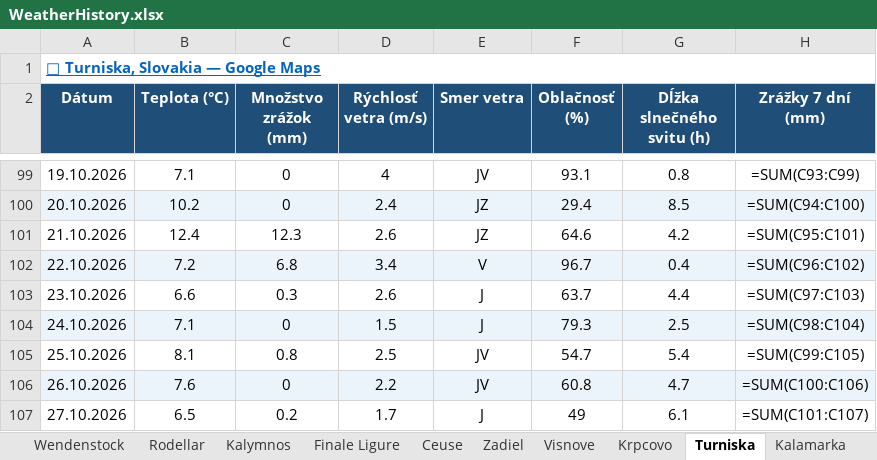
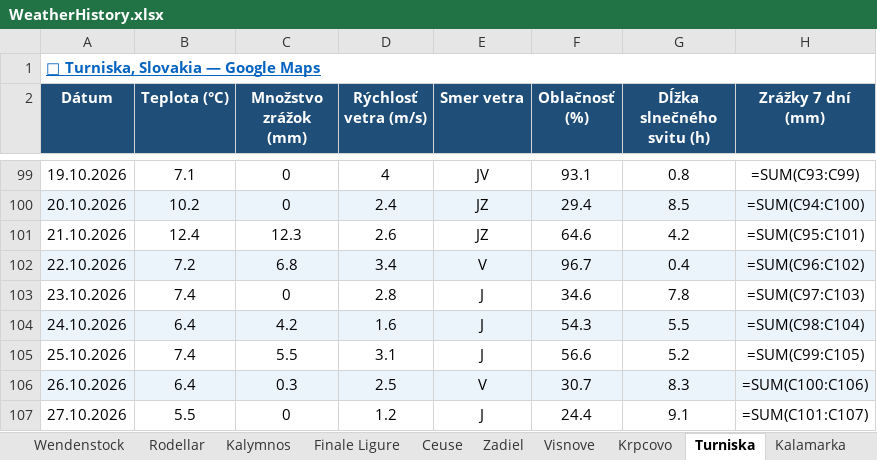
Before and after one commit to slavo1976/AgentWeather, an Excel workbook: WeatherHistory.xlsx, sheet Turniska, drawn as a sheet; only a part is shown, gaps mark what is left out; values as stored, in another font and other column widths than the file's, no borders; formulas without a stored value are shown as written; the diff covers the shown part only; the diff names each change by its address in the sheet, - before the commit and + after, or states it on an @@ line.

```diff
--- a/WeatherHistory.xlsx (sheet Turniska)
+++ b/WeatherHistory.xlsx (sheet Turniska)
-B103 (Teplota (°C)): 6.6
+B103 (Teplota (°C)): 7.4
-C103 (Množstvo zrážok (mm)): 0.3
+C103 (Množstvo zrážok (mm)): 0
-D103 (Rýchlosť vetra (m/s)): 2.6
+D103 (Rýchlosť vetra (m/s)): 2.8
-F103 (Oblačnosť (%)): 63.7
+F103 (Oblačnosť (%)): 34.6
-G103 (Dĺžka slnečného svitu (h)): 4.4
+G103 (Dĺžka slnečného svitu (h)): 7.8
-B104 (Teplota (°C)): 7.1
+B104 (Teplota (°C)): 6.4
-C104 (Množstvo zrážok (mm)): 0
+C104 (Množstvo zrážok (mm)): 4.2
-D104 (Rýchlosť vetra (m/s)): 1.5
+D104 (Rýchlosť vetra (m/s)): 1.6
-F104 (Oblačnosť (%)): 79.3
+F104 (Oblačnosť (%)): 54.3
-G104 (Dĺžka slnečného svitu (h)): 2.5
+G104 (Dĺžka slnečného svitu (h)): 5.5
-B105 (Teplota (°C)): 8.1
+B105 (Teplota (°C)): 7.4
-C105 (Množstvo zrážok (mm)): 0.8
+C105 (Množstvo zrážok (mm)): 5.5
-D105 (Rýchlosť vetra (m/s)): 2.5
+D105 (Rýchlosť vetra (m/s)): 3.1
-E105 (Smer vetra): JV
+E105 (Smer vetra): J
-F105 (Oblačnosť (%)): 54.7
+F105 (Oblačnosť (%)): 56.6
-G105 (Dĺžka slnečného svitu (h)): 5.4
+G105 (Dĺžka slnečného svitu (h)): 5.2
-B106 (Teplota (°C)): 7.6
+B106 (Teplota (°C)): 6.4
-C106 (Množstvo zrážok (mm)): 0
+C106 (Množstvo zrážok (mm)): 0.3
-D106 (Rýchlosť vetra (m/s)): 2.2
+D106 (Rýchlosť vetra (m/s)): 2.5
-E106 (Smer vetra): JV
+E106 (Smer vetra): V
-F106 (Oblačnosť (%)): 60.8
+F106 (Oblačnosť (%)): 30.7
-G106 (Dĺžka slnečného svitu (h)): 4.7
+G106 (Dĺžka slnečného svitu (h)): 8.3
-B107 (Teplota (°C)): 6.5
+B107 (Teplota (°C)): 5.5
-C107 (Množstvo zrážok (mm)): 0.2
+C107 (Množstvo zrážok (mm)): 0
-D107 (Rýchlosť vetra (m/s)): 1.7
+D107 (Rýchlosť vetra (m/s)): 1.2
-F107 (Oblačnosť (%)): 49
+F107 (Oblačnosť (%)): 24.4
-G107 (Dĺžka slnečného svitu (h)): 6.1
+G107 (Dĺžka slnečného svitu (h)): 9.1
```
Also changed, not shown: 1 added row and 6 edited cells elsewhere in this sheet, sheet Leonidio, sheet Wendenstock, sheet Zadiel, sheet Kalymnos, sheet Sogndal, sheet Kalamarka, 13 more sheets.
